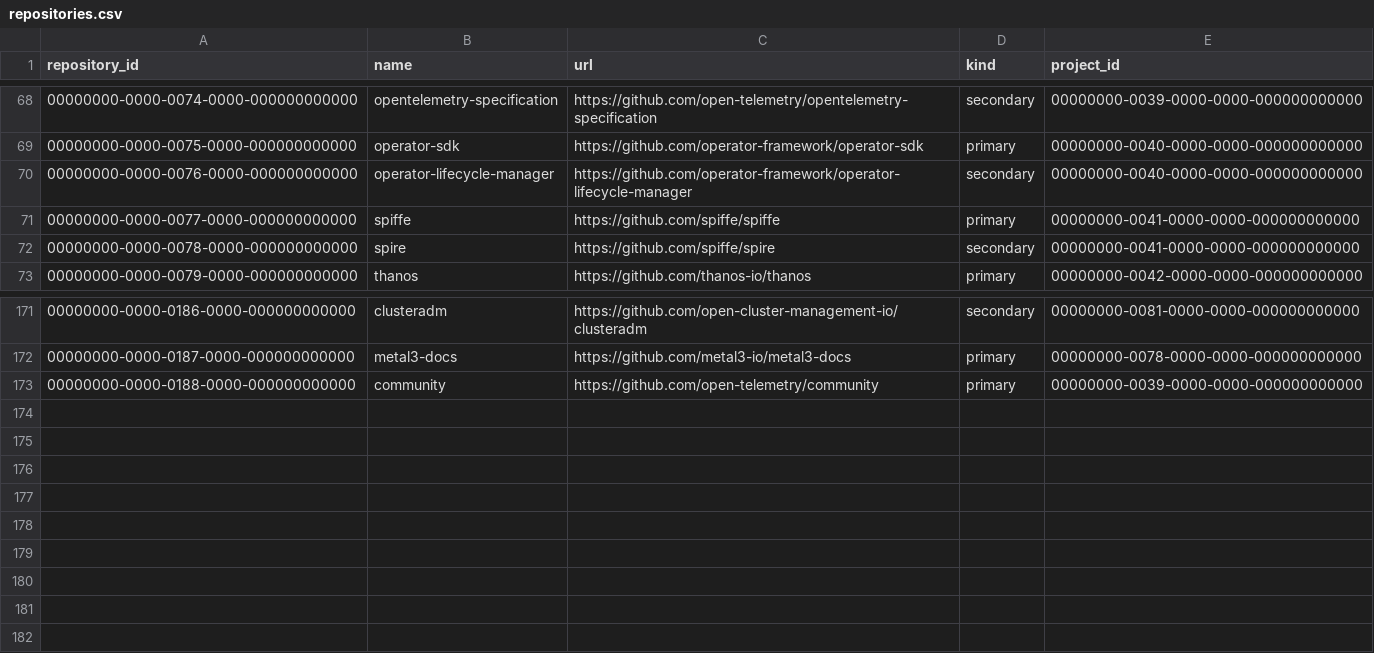
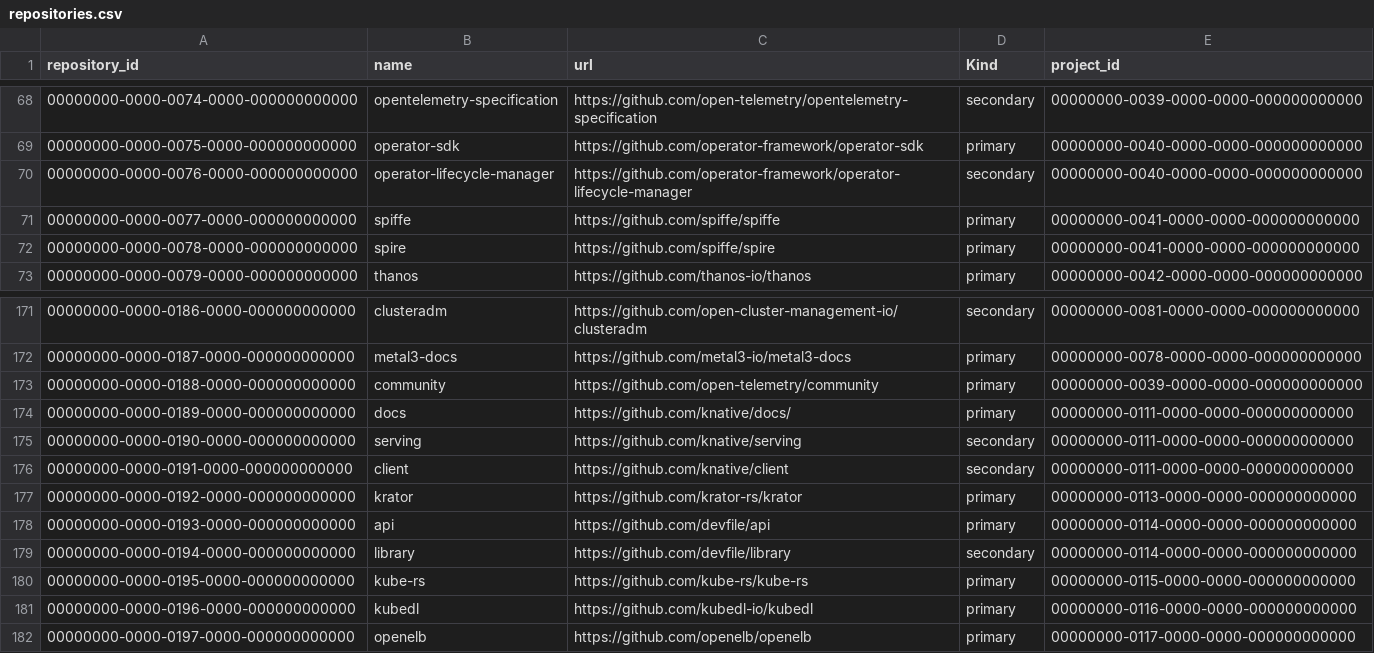
Before and after one commit to cncf/clomonitor, a CSV file: database/data/repositories.csv, drawn as a sheet; only a part is shown, gaps mark what is left out; the diff names each change by its address in the sheet, - before the commit and + after, or states it on an @@ line.

```diff
--- a/database/data/repositories.csv
+++ b/database/data/repositories.csv
-D1: kind
+D1: Kind
-D72 (Kind): secondary
+D72 (Kind): primary
+row 174: 00000000-0000-0189-0000-000000000000 | docs | https://github.com/knative/docs/ | primary | 00000000-0111-0000-0000-000000000000
+row 175: 00000000-0000-0190-0000-000000000000 | serving | https://github.com/knative/serving | secondary | 00000000-0111-0000-0000-000000000000
+row 176: 00000000-0000-0191-0000-000000000000 | client | https://github.com/knative/client | secondary | 00000000-0111-0000-0000-000000000000
+row 177: 00000000-0000-0192-0000-000000000000 | krator | https://github.com/krator-rs/krator | primary | 00000000-0113-0000-0000-000000000000
+row 178: 00000000-0000-0193-0000-000000000000 | api | https://github.com/devfile/api | primary | 00000000-0114-0000-0000-000000000000
+row 179: 00000000-0000-0194-0000-000000000000 | library | https://github.com/devfile/library | secondary | 00000000-0114-0000-0000-000000000000
+row 180: 00000000-0000-0195-0000-000000000000 | kube-rs | https://github.com/kube-rs/kube-rs | primary | 00000000-0115-0000-0000-000000000000
+row 181: 00000000-0000-0196-0000-000000000000 | kubedl | https://github.com/kubedl-io/kubedl | primary | 00000000-0116-0000-0000-000000000000
+row 182: 00000000-0000-0197-0000-000000000000 | openelb | https://github.com/openelb/openelb | primary | 00000000-0117-0000-0000-000000000000
```
Also changed, not shown: database/data/organizations.csv, database/data/projects.csv.
